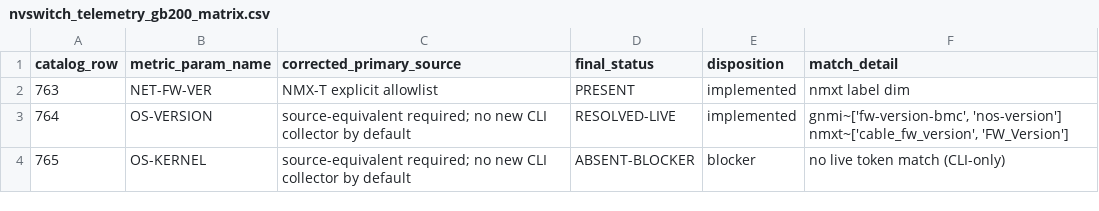
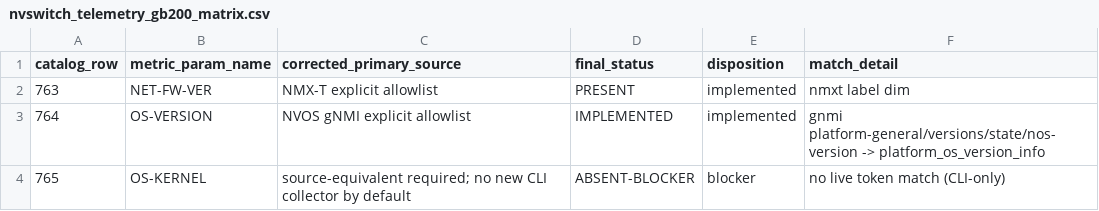
Before and after one commit to NVIDIA/bare-metal-manager-core, a CSV file: docs/architecture/health/nvswitch_telemetry_gb200_matrix.csv, drawn as a sheet; only a part is shown; the diff covers the shown part only.

Commit message:
feat(health): reclaim 5 NVSwitch catalog rows via live gNMI/NVUE-REST sources
Signed-off-by: mkoci <26286151+mkoci@users.noreply.github.com>

```diff
--- a/docs/architecture/health/nvswitch_telemetry_gb200_matrix.csv
+++ b/docs/architecture/health/nvswitch_telemetry_gb200_matrix.csv
@@ -2,3 +2,3 @@ catalog_row,metric_param_name,corrected_primary_source,final_status,disposition,
 763,NET-FW-VER,NMX-T explicit allowlist,PRESENT,implemented,nmxt label dim
-764,OS-VERSION,source-equivalent required; no new CLI collector by default,RESOLVED-LIVE,implemented,"gnmi~['fw-version-bmc', 'nos-version'] nmxt~['cable_fw_version', 'FW_Version']"
+764,OS-VERSION,NVOS gNMI explicit allowlist,IMPLEMENTED,implemented,gnmi platform-general/versions/state/nos-version -> platform_os_version_info
 765,OS-KERNEL,source-equivalent required; no new CLI collector by default,ABSENT-BLOCKER,blocker,no live token match (CLI-only)
```
Also changed, not shown: 24 edited cells elsewhere in this file, 8 other files.
